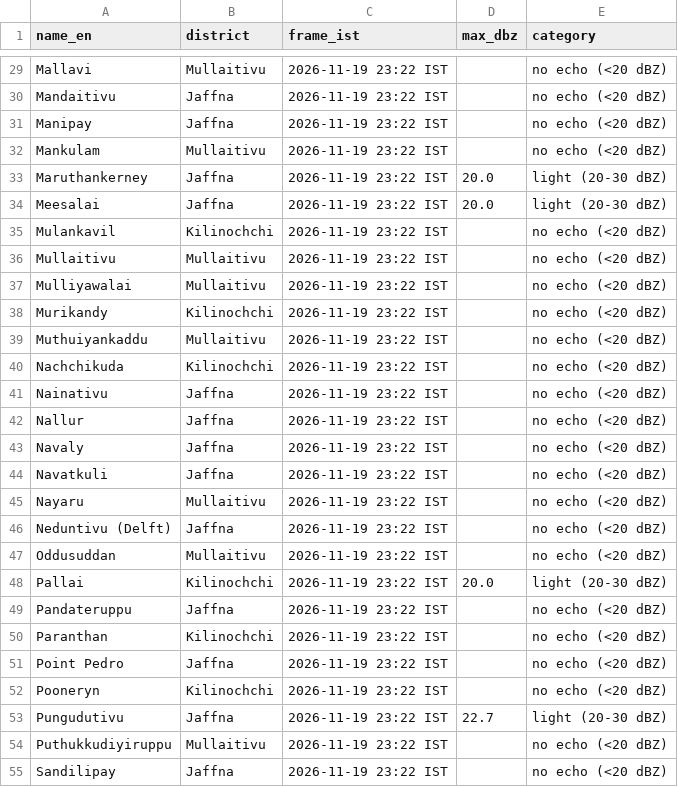
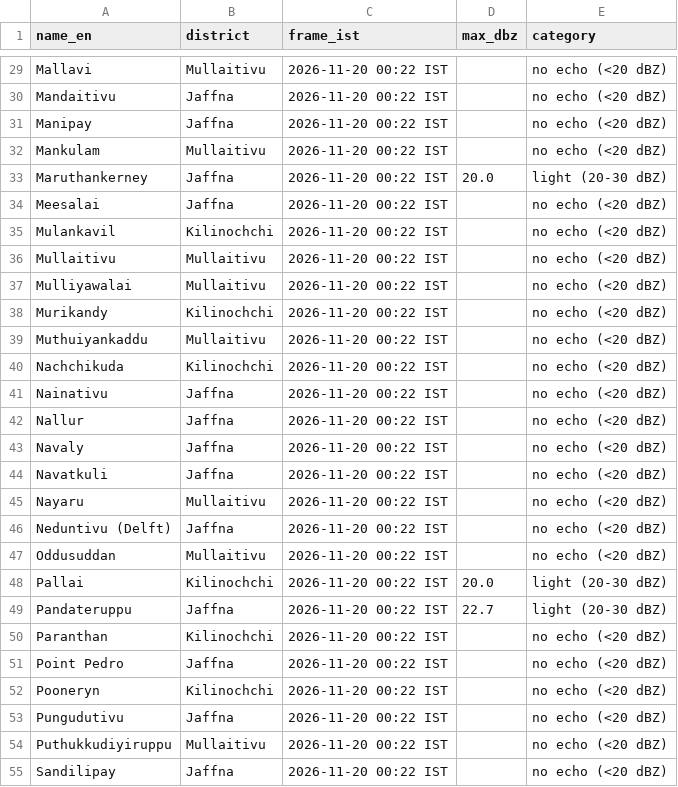
Before and after one commit to GThinesh/northern-radar, a CSV file: data/latest.csv, drawn as a sheet; only a part is shown, gaps mark what is left out; the diff covers the shown part only; the diff names each change by its address in the sheet, - before the commit and + after, or states it on an @@ line.

```diff
--- a/data/latest.csv
+++ b/data/latest.csv
-C29:C55 (frame_ist): 2026-11-19 23:22 IST
+C29:C55 (frame_ist): 2026-11-20 00:22 IST
-D34 (max_dbz): 20.0
+D34 (max_dbz): (empty)
-E34 (category): light (20-30 dBZ)
+E34 (category): no echo (<20 dBZ)
-D49 (max_dbz): (empty)
+D49 (max_dbz): 22.7
-E49 (category): no echo (<20 dBZ)
+E49 (category): light (20-30 dBZ)
-D53 (max_dbz): 22.7
+D53 (max_dbz): (empty)
-E53 (category): light (20-30 dBZ)
+E53 (category): no echo (<20 dBZ)
```
Also changed, not shown: 57 edited cells elsewhere in this file, data/frames.csv, 10 other files.
